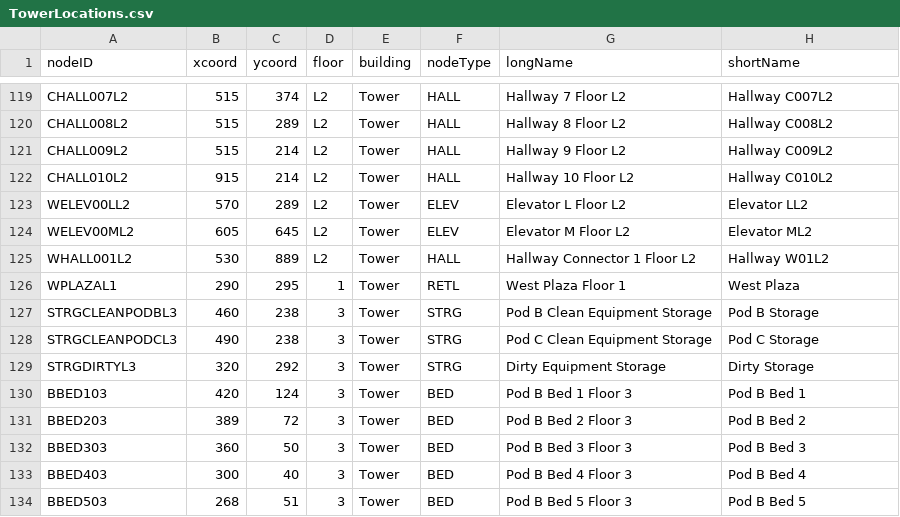
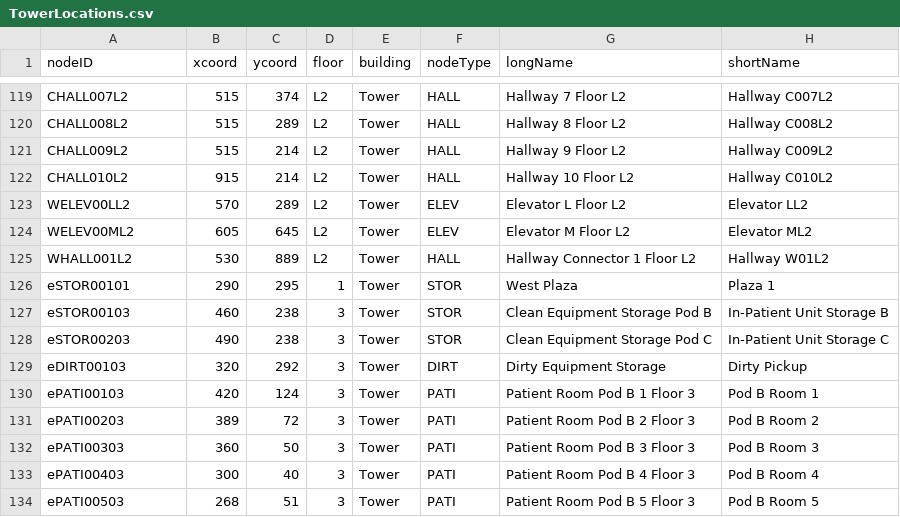
Before and after one commit to CS3733-D22-Team-E/BWH-App, a CSV file: TowerLocations.csv, drawn as a sheet; only a part is shown, gaps mark what is left out; the diff covers the shown part only.

```diff
--- a/TowerLocations.csv
+++ b/TowerLocations.csv
@@ -125,10 +125,10 @@ WELEV00ML2,605,645,L2,Tower,ELEV,Elevator M Floor L2,Elevator ML2
 WHALL001L2,530,889,L2,Tower,HALL,Hallway Connector 1 Floor L2,Hallway W01L2
-WPLAZAL1,290,295,1,Tower,RETL,West Plaza Floor 1,West Plaza
-STRGCLEANPODBL3,460,238,3,Tower,STRG,Pod B Clean Equipment Storage,Pod B Storage
-STRGCLEANPODCL3,490,238,3,Tower,STRG,Pod C Clean Equipment Storage,Pod C Storage
-STRGDIRTYL3,320,292,3,Tower,STRG,Dirty Equipment Storage,Dirty Storage
-BBED103,420,124,3,Tower,BED,Pod B Bed 1 Floor 3,Pod B Bed 1
-BBED203,389,72,3,Tower,BED,Pod B Bed 2 Floor 3,Pod B Bed 2
-BBED303,360,50,3,Tower,BED,Pod B Bed 3 Floor 3,Pod B Bed 3
-BBED403,300,40,3,Tower,BED,Pod B Bed 4 Floor 3,Pod B Bed 4
-BBED503,268,51,3,Tower,BED,Pod B Bed 5 Floor 3,Pod B Bed 5
+eSTOR00101,290,295,1,Tower,STOR,West Plaza,Plaza 1
+eSTOR00103,460,238,3,Tower,STOR,Clean Equipment Storage Pod B,In-Patient Unit Storage B
+eSTOR00203,490,238,3,Tower,STOR,Clean Equipment Storage Pod C,In-Patient Unit Storage C
+eDIRT00103,320,292,3,Tower,DIRT,Dirty Equipment Storage,Dirty Pickup
+ePATI00103,420,124,3,Tower,PATI,Patient Room Pod B 1 Floor 3,Pod B Room 1
+ePATI00203,389,72,3,Tower,PATI,Patient Room Pod B 2 Floor 3,Pod B Room 2
+ePATI00303,360,50,3,Tower,PATI,Patient Room Pod B 3 Floor 3,Pod B Room 3
+ePATI00403,300,40,3,Tower,PATI,Patient Room Pod B 4 Floor 3,Pod B Room 4
+ePATI00503,268,51,3,Tower,PATI,Patient Room Pod B 5 Floor 3,Pod B Room 5
```
Also changed, not shown: 1 added row and 68 edited cells elsewhere in this file, MedEquip.csv, 3 other files.
